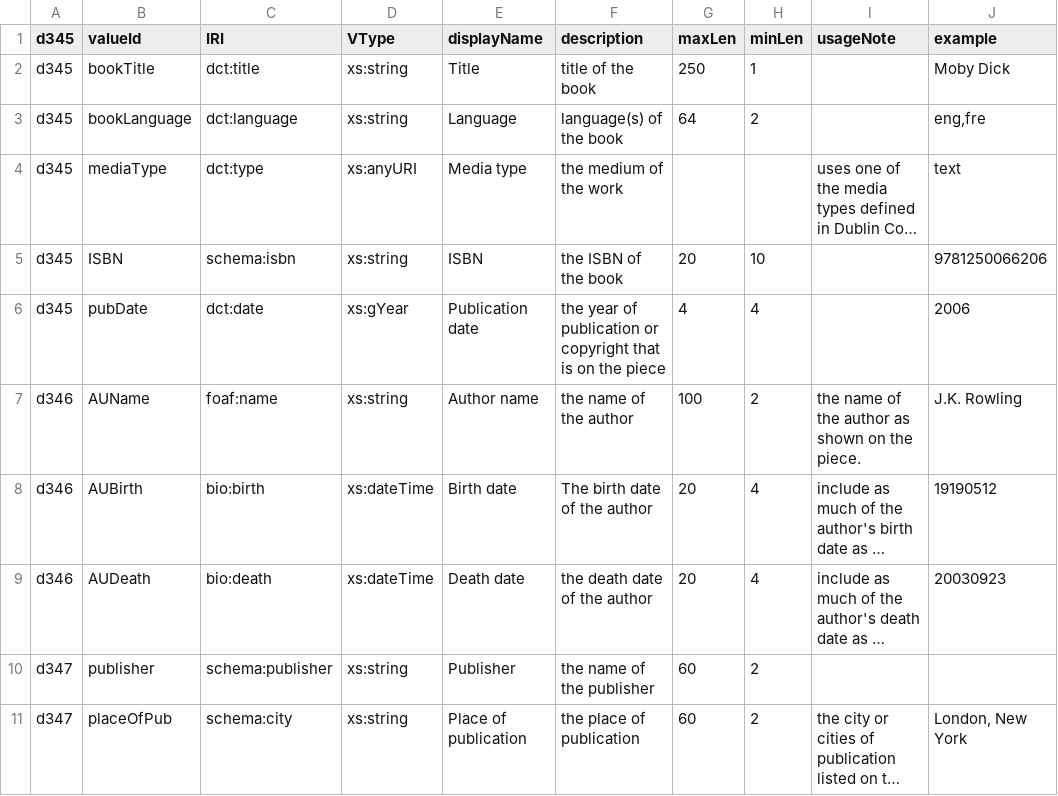
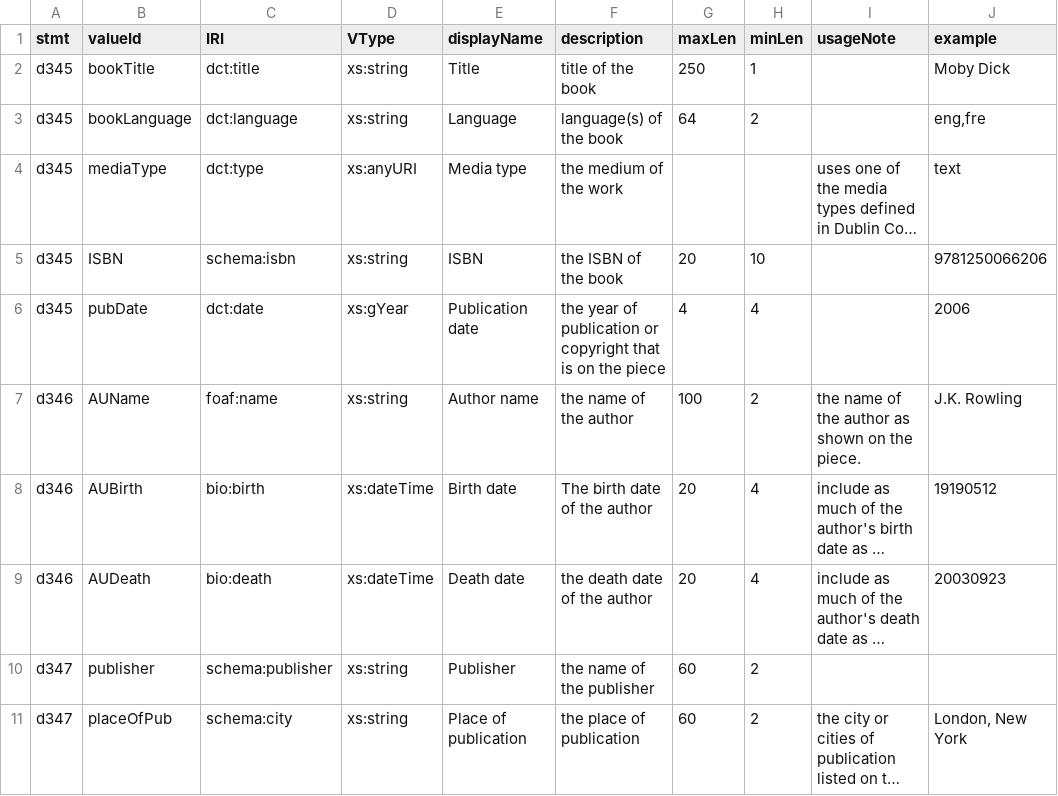
Before and after one commit to kcoyle/RDF-AP, a CSV file: csv/smtVal2.csv, drawn as a sheet; only a part is shown; long unchanged cells end in …; the diff names each change by its address in the sheet, - before the commit and + after, or states it on an @@ line.

Commit message:
fixed label on stmt column

```diff
--- a/csv/smtVal2.csv
+++ b/csv/smtVal2.csv
-A1: d345
+A1: stmt
```
